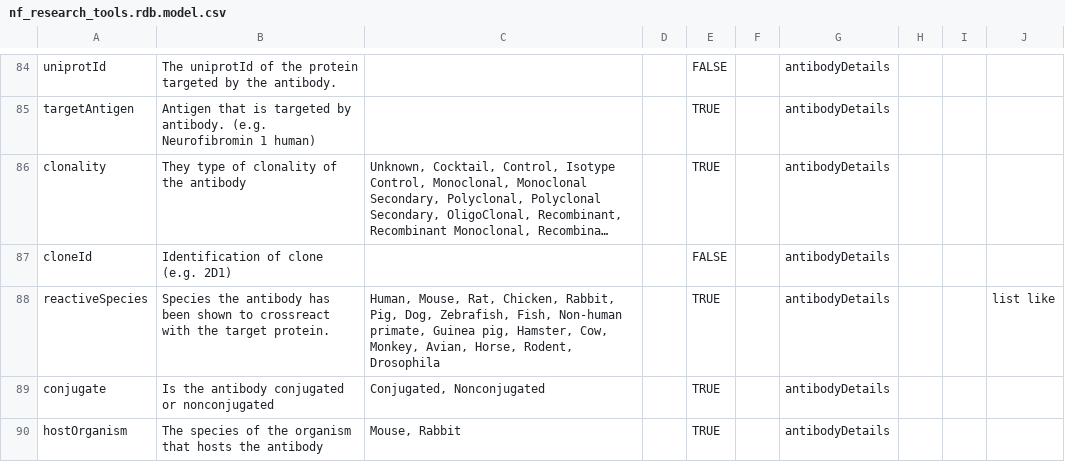
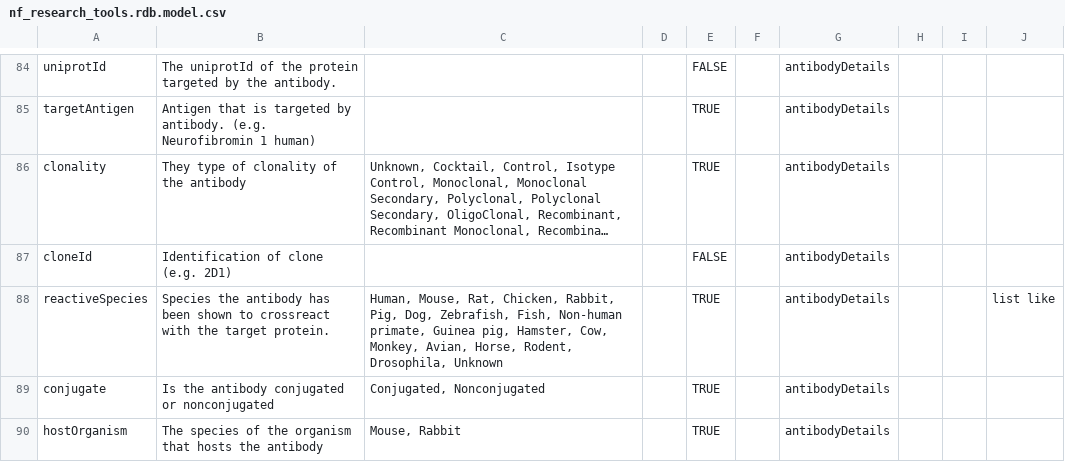
Before and after one commit to nf-osi/nf-research-tools-schema, a CSV file: nf_research_tools.rdb.model.csv, drawn as a sheet; only a part is shown, gaps mark what is left out; long unchanged cells end in …; the diff covers the shown part only; the diff names each change by its address in the sheet, - before the commit and + after, or states it on an @@ line.

Commit message:
Update nf_research_tools.rdb.model.csv

```diff
--- a/nf_research_tools.rdb.model.csv
+++ b/nf_research_tools.rdb.model.csv
-C88: …Horse, Rodent, Drosophila
+C88: …Horse, Rodent, Drosophila, Unknown
```
Also changed, not shown: 1 edited cell elsewhere in this file.
